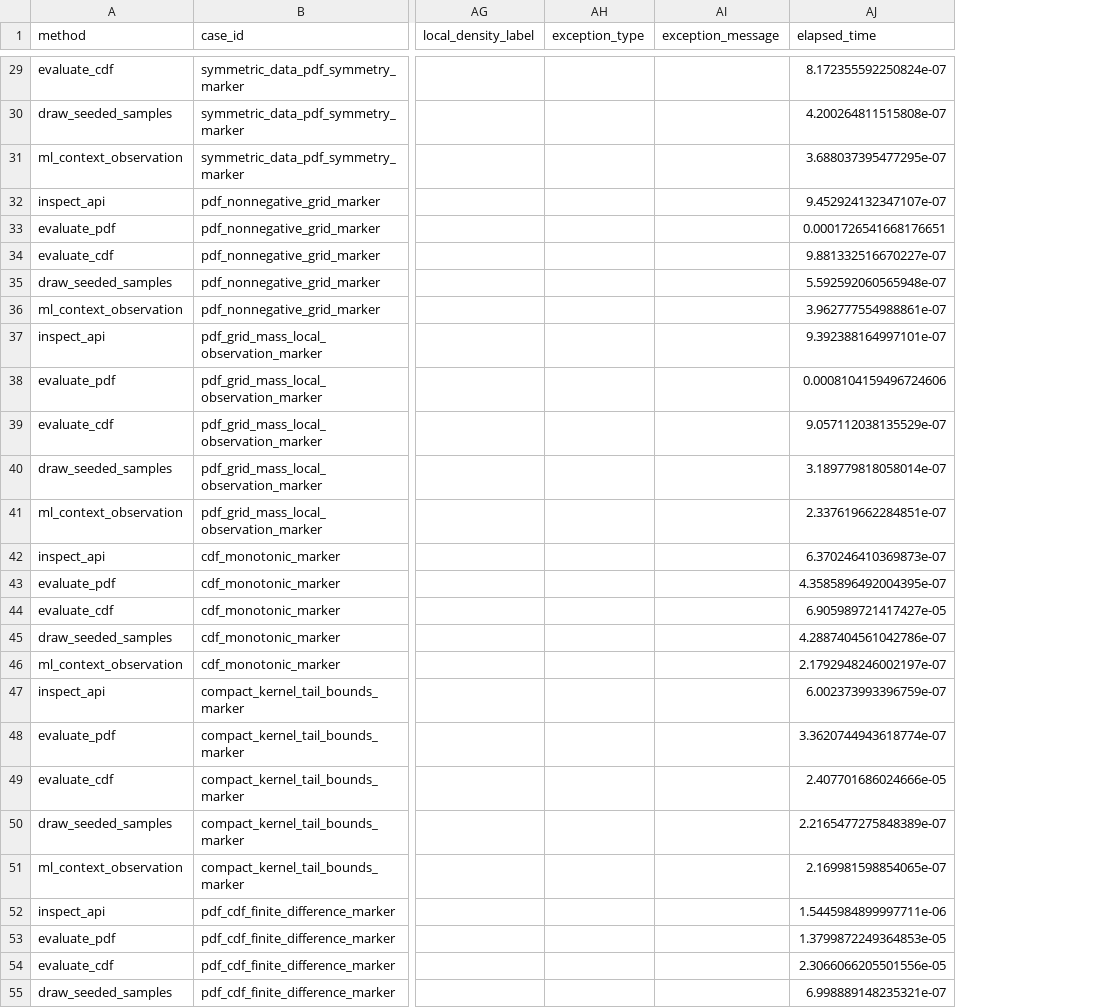
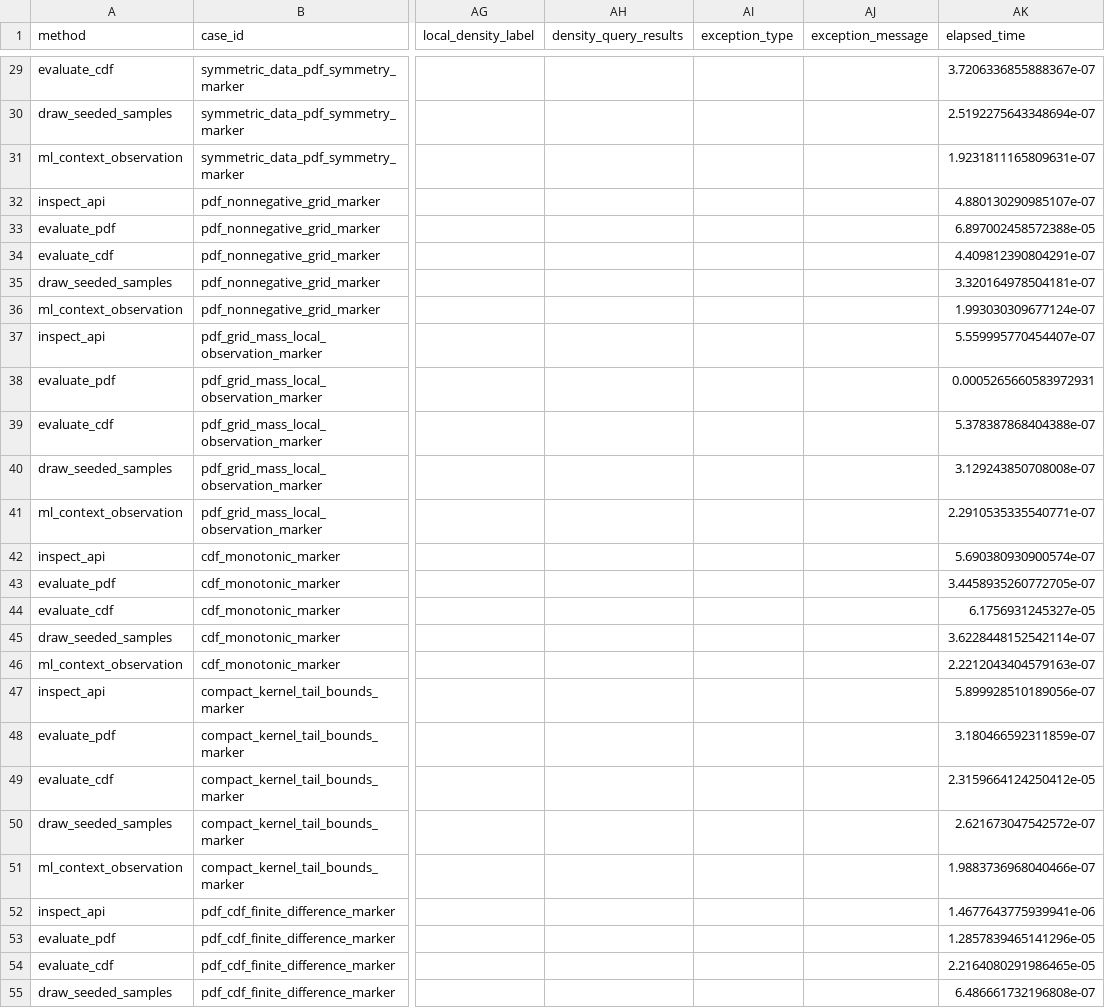
Before and after one commit to necat101/python-stdlib-kde-bandwidth-footgun-lab, a CSV file: results_rows.csv, drawn as a sheet; only a part is shown, gaps mark what is left out; addresses are those after the commit; the diff covers the shown part only; the diff names each change by its address in the sheet, - before the commit and + after, or states it on an @@ line.

Commit message:
fix: audit fixes – classification safety, empty_data strictness, query evidence, artifact scan
- run_method: missing actual_classification → fail (was copy expected)
- empty_data_errors: require StatisticsError exactly, fail on other exceptions
- tiny_density_threshold: record all 3 queries in density_query_results JSON field with left/right scores, label, tie flag; test verifies all 3
- artifact_scan: strengthen – ban /home/, /root/, ghp_, sk-, passwd; regex-check session credentials; check /tmp leaks in data files
- README: sanitize interpreter path disclosure – no literal home-directory path in committed docs
- test_tiny_classifier: verify 3-query structured results

```diff
--- a/results_rows.csv
+++ b/results_rows.csv
+column AH (density_query_results), empty
-AK29 (elapsed_time): 8.172355592250824e-07
+AK29 (elapsed_time): 3.7206336855888367e-07
-AK30 (elapsed_time): 4.200264811515808e-07
+AK30 (elapsed_time): 2.5192275643348694e-07
-AK31 (elapsed_time): 3.688037395477295e-07
+AK31 (elapsed_time): 1.9231811165809631e-07
-AK32 (elapsed_time): 9.452924132347107e-07
+AK32 (elapsed_time): 4.880130290985107e-07
-AK33 (elapsed_time): 0.0001726541668176651
+AK33 (elapsed_time): 6.897002458572388e-05
-AK34 (elapsed_time): 9.881332516670227e-07
+AK34 (elapsed_time): 4.409812390804291e-07
-AK35 (elapsed_time): 5.592592060565948e-07
+AK35 (elapsed_time): 3.320164978504181e-07
-AK36 (elapsed_time): 3.962777554988861e-07
+AK36 (elapsed_time): 1.993030309677124e-07
-AK37 (elapsed_time): 9.392388164997101e-07
+AK37 (elapsed_time): 5.559995770454407e-07
-AK38 (elapsed_time): 0.0008104159496724606
+AK38 (elapsed_time): 0.0005265660583972931
-AK39 (elapsed_time): 9.057112038135529e-07
+AK39 (elapsed_time): 5.378387868404388e-07
-AK40 (elapsed_time): 3.189779818058014e-07
+AK40 (elapsed_time): 3.129243850708008e-07
-AK41 (elapsed_time): 2.337619662284851e-07
+AK41 (elapsed_time): 2.2910535335540771e-07
-AK42 (elapsed_time): 6.370246410369873e-07
+AK42 (elapsed_time): 5.690380930900574e-07
-AK43 (elapsed_time): 4.3585896492004395e-07
+AK43 (elapsed_time): 3.4458935260772705e-07
-AK44 (elapsed_time): 6.905989721417427e-05
+AK44 (elapsed_time): 6.1756931245327e-05
-AK45 (elapsed_time): 4.2887404561042786e-07
+AK45 (elapsed_time): 3.6228448152542114e-07
-AK46 (elapsed_time): 2.1792948246002197e-07
+AK46 (elapsed_time): 2.2212043404579163e-07
-AK47 (elapsed_time): 6.002373993396759e-07
+AK47 (elapsed_time): 5.899928510189056e-07
-AK48 (elapsed_time): 3.3620744943618774e-07
+AK48 (elapsed_time): 3.180466592311859e-07
-AK49 (elapsed_time): 2.407701686024666e-05
+AK49 (elapsed_time): 2.3159664124250412e-05
-AK50 (elapsed_time): 2.2165477275848389e-07
+AK50 (elapsed_time): 2.621673047542572e-07
-AK51 (elapsed_time): 2.169981598854065e-07
+AK51 (elapsed_time): 1.9883736968040466e-07
-AK52 (elapsed_time): 1.5445984899997711e-06
+AK52 (elapsed_time): 1.4677643775939941e-06
-AK53 (elapsed_time): 1.3799872249364853e-05
+AK53 (elapsed_time): 1.2857839465141296e-05
-AK54 (elapsed_time): 2.3066066205501556e-05
+AK54 (elapsed_time): 2.2164080291986465e-05
-AK55 (elapsed_time): 6.998889148235321e-07
+AK55 (elapsed_time): 6.486661732196808e-07
```
Also changed, not shown: 74 edited cells elsewhere in this file, 6 other files.
